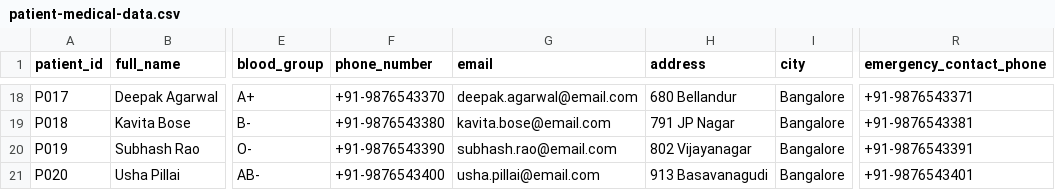
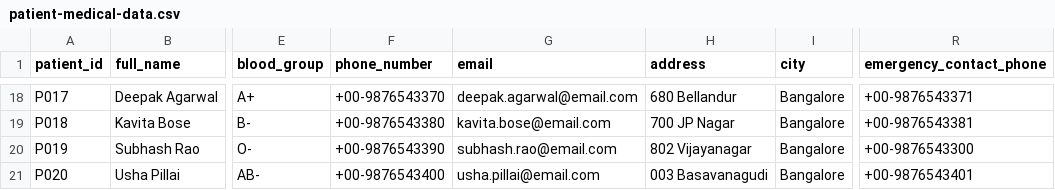
Before and after one commit to AshishKaushikb/opentoashish, a CSV file: patient-medical-data.csv, drawn as a sheet; only a part is shown, gaps mark what is left out; the diff covers the shown part only; the diff names each change by its address in the sheet, - before the commit and + after, or states it on an @@ line.

```diff
--- a/patient-medical-data.csv
+++ b/patient-medical-data.csv
-F18 (phone_number): +91-9876543370
+F18 (phone_number): +00-9876543370
-R18 (emergency_contact_phone): +91-9876543371
+R18 (emergency_contact_phone): +00-9876543371
-F19 (phone_number): +91-9876543380
+F19 (phone_number): +00-9876543380
-H19 (address): 791 JP Nagar
+H19 (address): 700 JP Nagar
-R19 (emergency_contact_phone): +91-9876543381
+R19 (emergency_contact_phone): +00-9876543381
-F20 (phone_number): +91-9876543390
+F20 (phone_number): +00-9876543390
-R20 (emergency_contact_phone): +91-9876543391
+R20 (emergency_contact_phone): +00-9876543300
-F21 (phone_number): +91-9876543400
+F21 (phone_number): +00-9876543400
-H21 (address): 913 Basavanagudi
+H21 (address): 003 Basavanagudi
-R21 (emergency_contact_phone): +91-9876543401
+R21 (emergency_contact_phone): +00-9876543401
```
Also changed, not shown: 32 edited cells elsewhere in this file.
